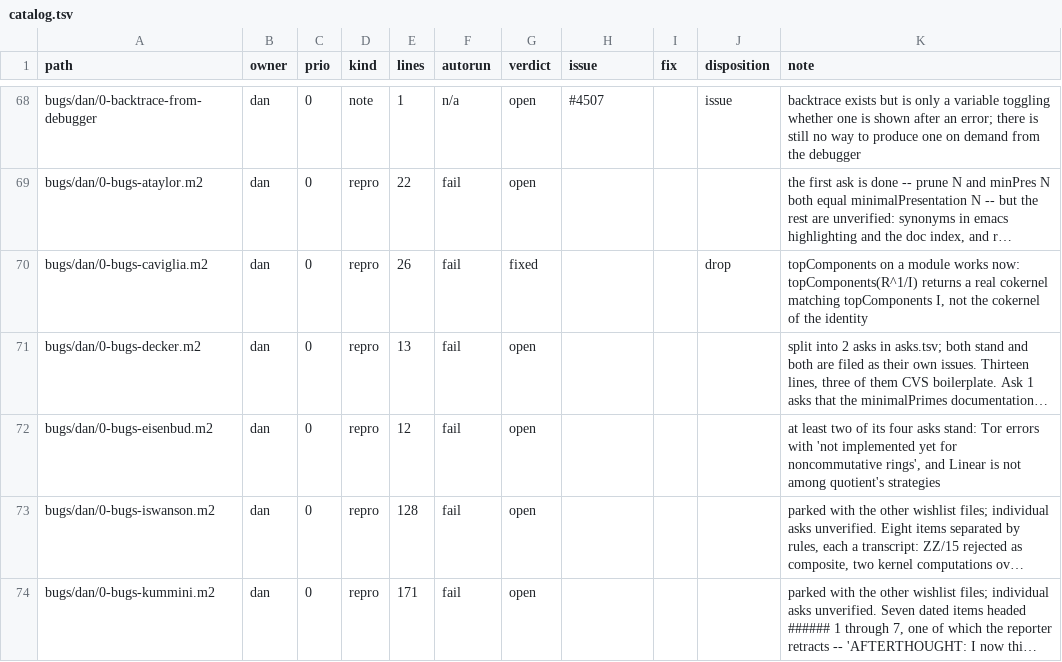
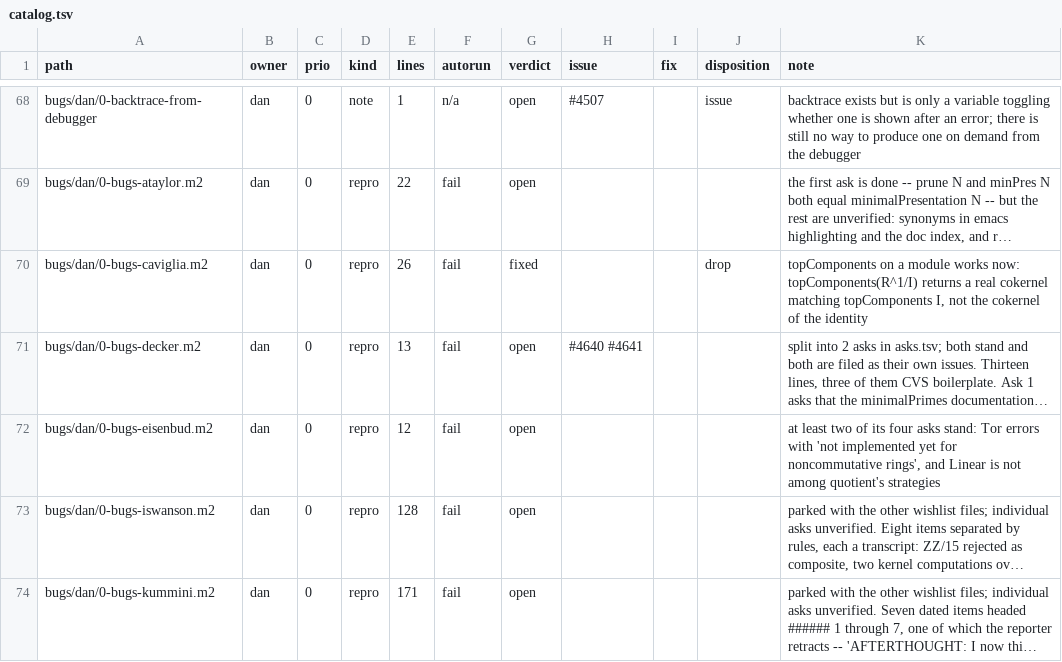
Before and after one commit to d-torrance/M2, a TSV file: bug-triage/catalog.tsv, drawn as a sheet; only a part is shown, gaps mark what is left out; long unchanged cells end in …; the diff names each change by its address in the sheet, - before the commit and + after, or states it on an @@ line.

```diff
--- a/bug-triage/catalog.tsv
+++ b/bug-triage/catalog.tsv
-H71 (issue): (empty)
+H71 (issue): #4640 #4641
```
Also changed, not shown: bug-triage/asks.tsv.
